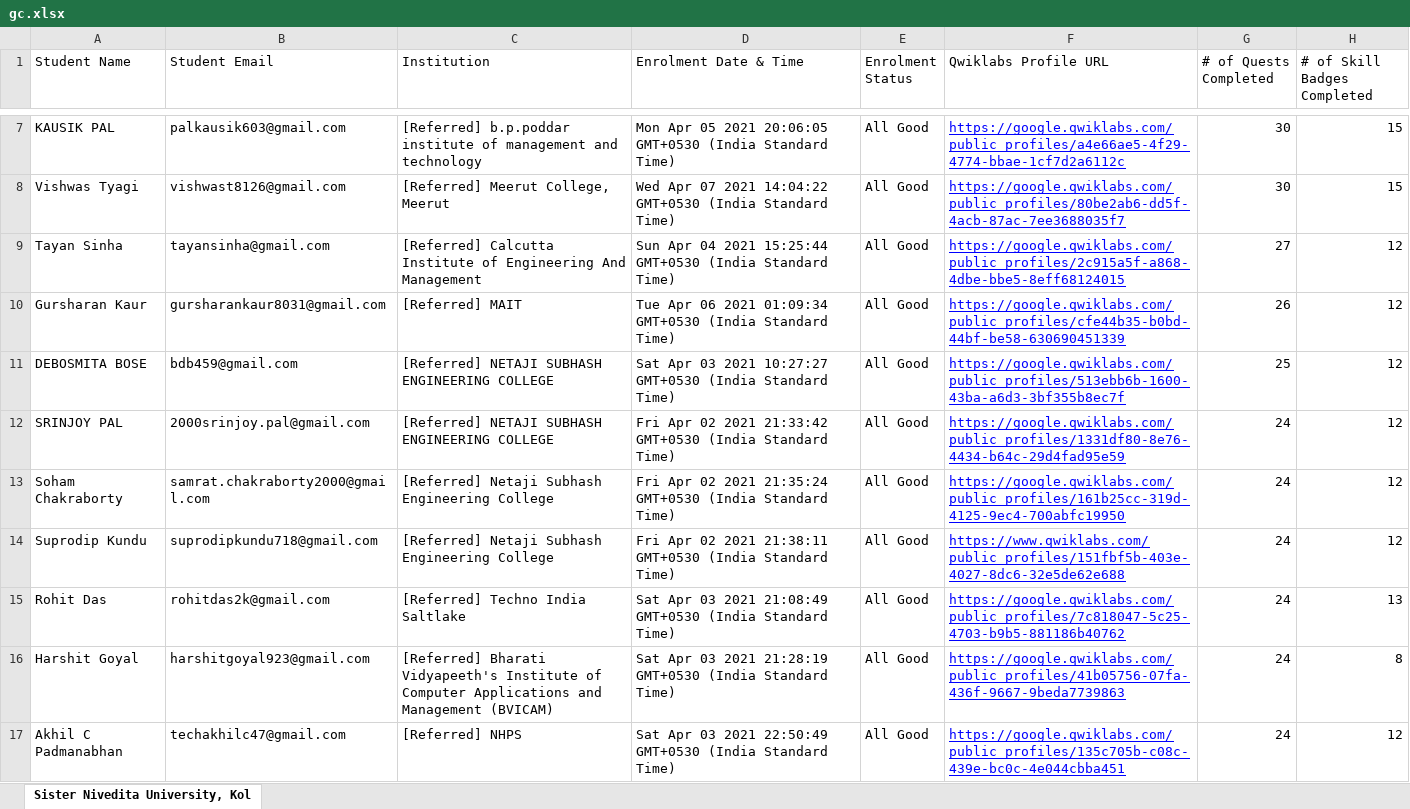
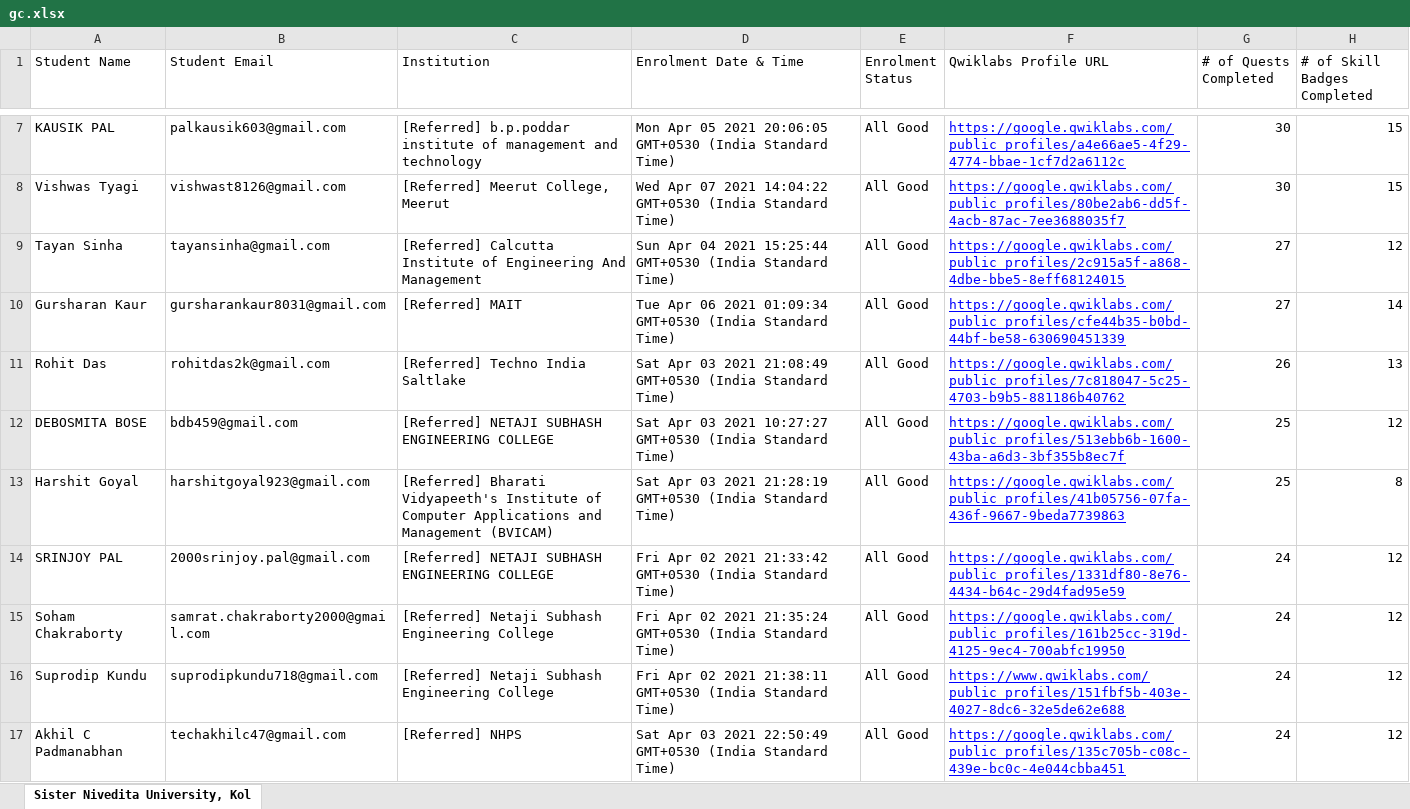
Before and after one commit to sagnikmitra/Qwiklabs-Progress-Generator-Streamlit, an Excel workbook: gc.xlsx, sheet Sister Nivedita University, Kol, drawn as a sheet; only a part is shown, gaps mark what is left out; values as stored, in another font and other column widths than the file's, no borders; charts and pictures not drawn; removed rows and columns are numbered as before the commit, all else as after; the diff covers the shown part only; the diff names each change by its address in the sheet, - before the commit and + after, or states it on an @@ line.

Commit message:
5th May

```diff
--- a/gc.xlsx (sheet Sister Nivedita University, Kol)
+++ b/gc.xlsx (sheet Sister Nivedita University, Kol)
-G10 (# of Quests Completed): 26
+G10 (# of Quests Completed): 27
-H10 (# of Skill Badges Completed): 12
+H10 (# of Skill Badges Completed): 14
+row 11: Rohit Das | rohitdas2k@gmail.com | [Referred] Techno India Saltlake | Sat Apr 03 2021 21:08:49 GMT+0530 (India Standard Time) | All Good | https://google.qwiklabs.com/public_profiles/7c818047-5c25-4703-b9b5-881186b40762 | 26 | 13
+row 13: Harshit Goyal | harshitgoyal923@gmail.com | [Referred] Bharati Vidyapeeth's Institute of Computer Applications and Management (BVICAM) | Sat Apr 03 2021 21:28:19 GMT+0530 (India Standard Time) | All Good | https://google.qwiklabs.com/public_profiles/41b05756-07fa-436f-9667-9beda7739863 | 25 | 8
-row 15: Rohit Das | rohitdas2k@gmail.com | [Referred] Techno India Saltlake | Sat Apr 03 2021 21:08:49 GMT+0530 (India Standard Time) | All Good | https://google.qwiklabs.com/public_profiles/7c818047-5c25-4703-b9b5-881186b40762 | 24 | 13
-row 16: Harshit Goyal | harshitgoyal923@gmail.com | [Referred] Bharati Vidyapeeth's Institute of Computer Applications and Management (BVICAM) | Sat Apr 03 2021 21:28:19 GMT+0530 (India Standard Time) | All Good | https://google.qwiklabs.com/public_profiles/41b05756-07fa-436f-9667-9beda7739863 | 24 | 8
```
Also changed, not shown: 24 added rows, 24 removed rows and 26 edited cells elsewhere in this sheet.
